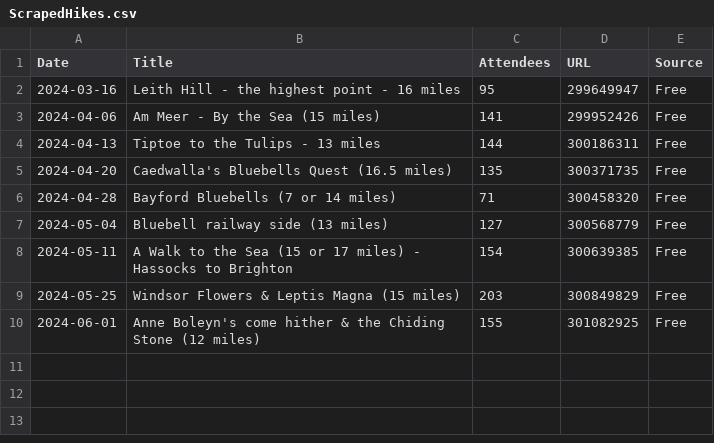
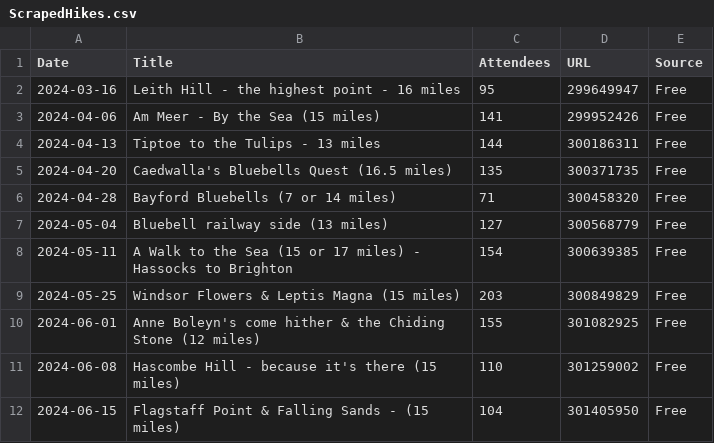
Before and after one commit to james-stuff/chris-map, a CSV file: ScrapedHikes.csv, drawn as a sheet; the diff names each change by its address in the sheet, - before the commit and + after, or states it on an @@ line.

```diff
--- a/ScrapedHikes.csv
+++ b/ScrapedHikes.csv
+row 11: 2024-06-08 | Hascombe Hill - because it's there (15 miles) | 110 | 301259002 | Free
+row 12: 2024-06-15 | Flagstaff Point & Falling Sands - (15 miles) | 104 | 301405950 | Free
```
Also changed, not shown: HikeDetails.csv.
